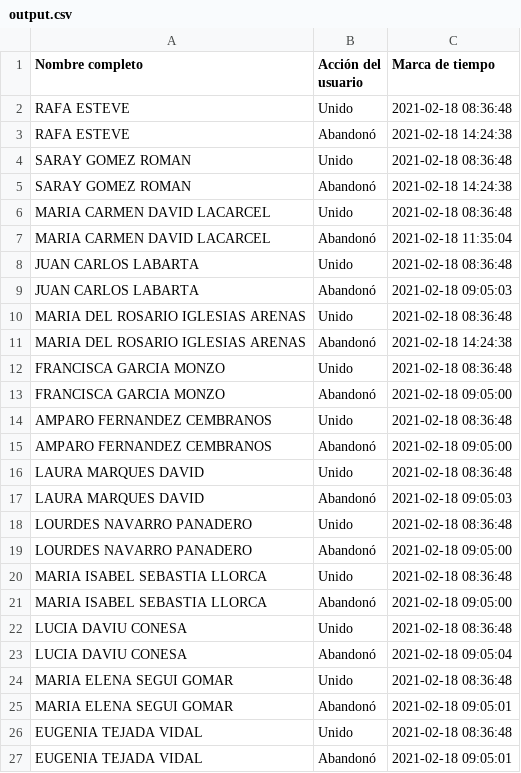
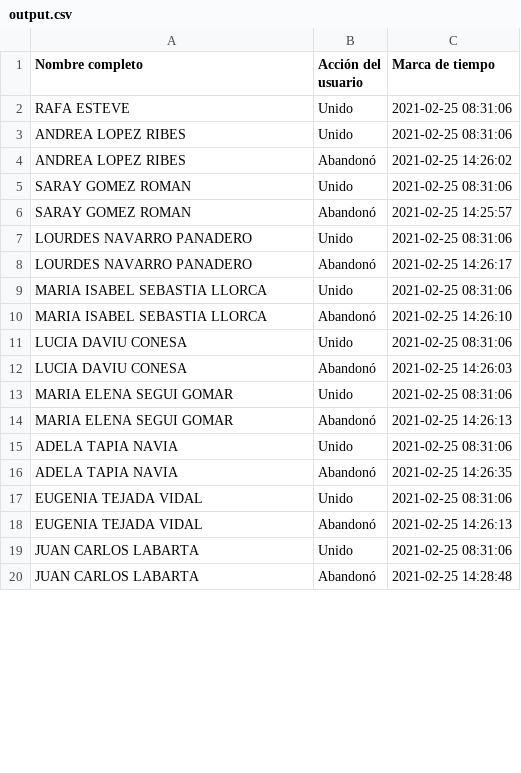
Before and after one commit to restevean/asistenciacsv, a CSV file: output.csv, drawn as a sheet; only a part is shown; removed rows and columns are numbered as before the commit, all else as after; the diff covers the shown part only; the diff names each change by its address in the sheet, - before the commit and + after, or states it on an @@ line.

```diff
--- a/output.csv
+++ b/output.csv
-C2 (Marca de tiempo): 2021-02-18 08:36:48
+C2 (Marca de tiempo): 2021-02-25 08:31:06
+row 3: ANDREA LOPEZ RIBES | Unido | 2021-02-25 08:31:06
-A4 (Nombre completo): RAFA ESTEVE
+A4 (Nombre completo): ANDREA LOPEZ RIBES
-C4 (Marca de tiempo): 2021-02-18 14:24:38
+C4 (Marca de tiempo): 2021-02-25 14:26:02
-C5 (Marca de tiempo): 2021-02-18 08:36:48
+C5 (Marca de tiempo): 2021-02-25 08:31:06
-C6 (Marca de tiempo): 2021-02-18 14:24:38
+C6 (Marca de tiempo): 2021-02-25 14:25:57
-row 6: MARIA CARMEN DAVID LACARCEL | Unido | 2021-02-18 08:36:48
-row 7: MARIA CARMEN DAVID LACARCEL | Abandonó | 2021-02-18 11:35:04
-row 8: JUAN CARLOS LABARTA | Unido | 2021-02-18 08:36:48
-row 9: JUAN CARLOS LABARTA | Abandonó | 2021-02-18 09:05:03
-row 10: MARIA DEL ROSARIO IGLESIAS ARENAS | Unido | 2021-02-18 08:36:48
-row 11: MARIA DEL ROSARIO IGLESIAS ARENAS | Abandonó | 2021-02-18 14:24:38
-row 12: FRANCISCA GARCIA MONZO | Unido | 2021-02-18 08:36:48
-row 13: FRANCISCA GARCIA MONZO | Abandonó | 2021-02-18 09:05:00
-row 14: AMPARO FERNANDEZ CEMBRANOS | Unido | 2021-02-18 08:36:48
-row 15: AMPARO FERNANDEZ CEMBRANOS | Abandonó | 2021-02-18 09:05:00
-row 16: LAURA MARQUES DAVID | Unido | 2021-02-18 08:36:48
-row 17: LAURA MARQUES DAVID | Abandonó | 2021-02-18 09:05:03
-C7 (Marca de tiempo): 2021-02-18 08:36:48
+C7 (Marca de tiempo): 2021-02-25 08:31:06
-C8 (Marca de tiempo): 2021-02-18 09:05:00
+C8 (Marca de tiempo): 2021-02-25 14:26:17
-C9 (Marca de tiempo): 2021-02-18 08:36:48
+C9 (Marca de tiempo): 2021-02-25 08:31:06
-C10 (Marca de tiempo): 2021-02-18 09:05:00
+C10 (Marca de tiempo): 2021-02-25 14:26:10
-C11 (Marca de tiempo): 2021-02-18 08:36:48
+C11 (Marca de tiempo): 2021-02-25 08:31:06
-C12 (Marca de tiempo): 2021-02-18 09:05:04
+C12 (Marca de tiempo): 2021-02-25 14:26:03
-C13 (Marca de tiempo): 2021-02-18 08:36:48
+C13 (Marca de tiempo): 2021-02-25 08:31:06
-C14 (Marca de tiempo): 2021-02-18 09:05:01
+C14 (Marca de tiempo): 2021-02-25 14:26:13
+row 15: ADELA TAPIA NAVIA | Unido | 2021-02-25 08:31:06
+row 16: ADELA TAPIA NAVIA | Abandonó | 2021-02-25 14:26:35
-C17 (Marca de tiempo): 2021-02-18 08:36:48
+C17 (Marca de tiempo): 2021-02-25 08:31:06
-C18 (Marca de tiempo): 2021-02-18 09:05:01
+C18 (Marca de tiempo): 2021-02-25 14:26:13
+row 19: JUAN CARLOS LABARTA | Unido | 2021-02-25 08:31:06
+row 20: JUAN CARLOS LABARTA | Abandonó | 2021-02-25 14:28:48
```
Also changed, not shown: 8 added rows and 4 edited cells elsewhere in this file, 1 other file.
